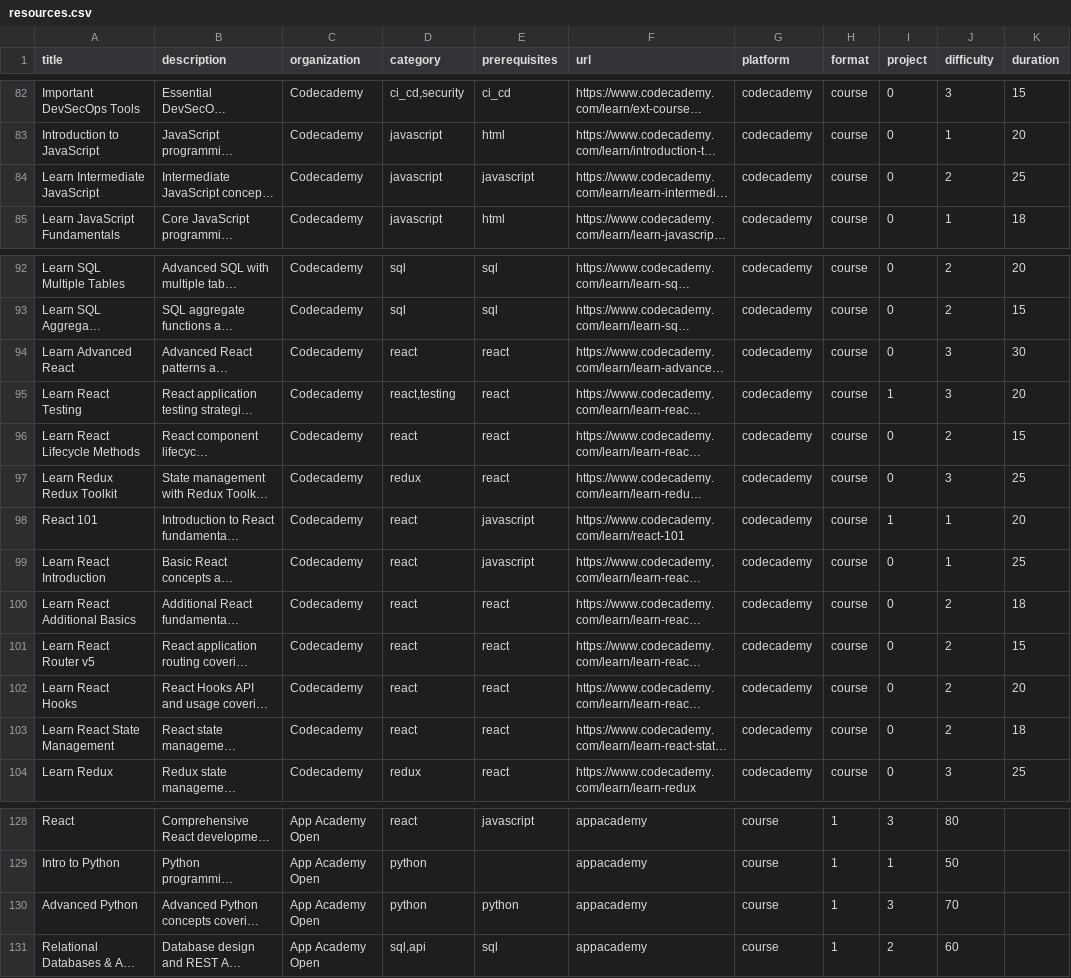
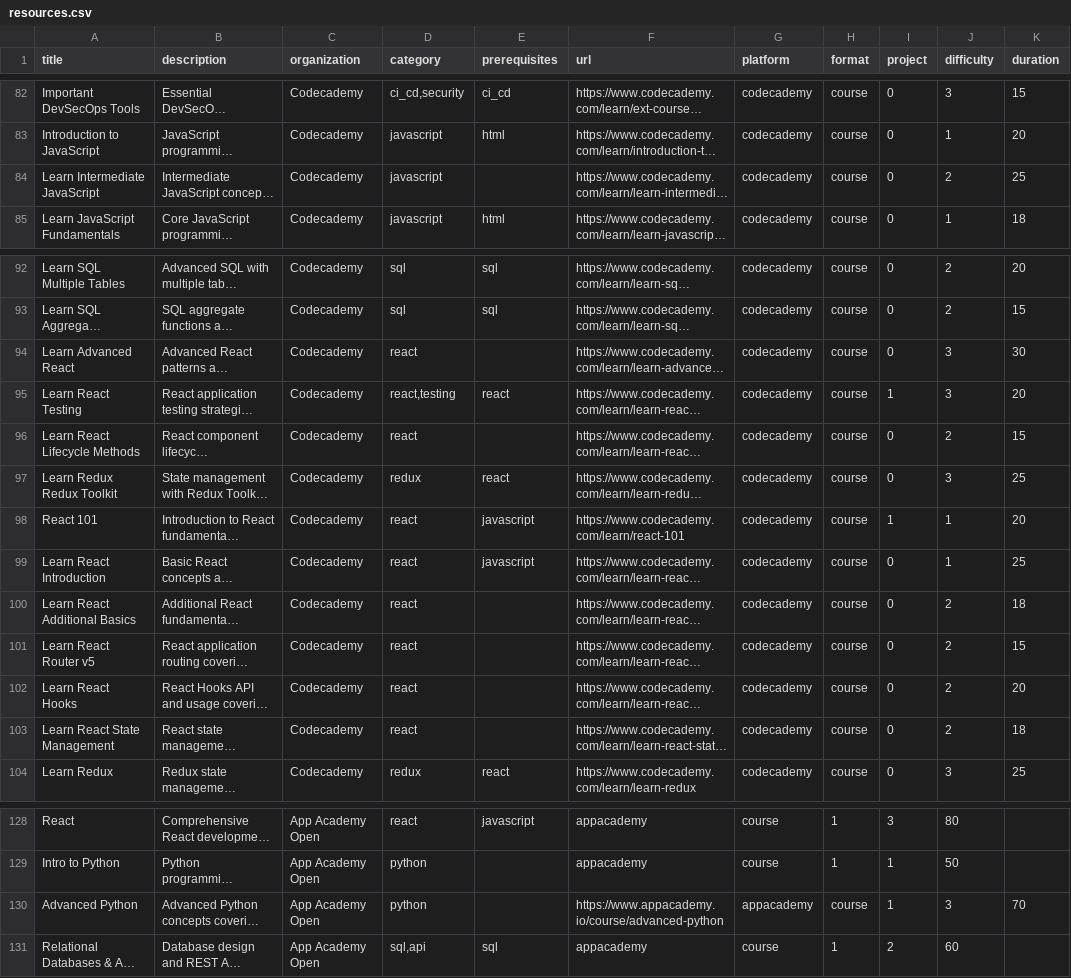
Before and after one commit to mtwesley/openimis-bootcamp, a CSV file: data/resources.csv, drawn as a sheet; only a part is shown, gaps mark what is left out; long unchanged cells end in …; the diff names each change by its address in the sheet, - before the commit and + after, or states it on an @@ line.

Commit message:
more data changes

```diff
--- a/data/resources.csv
+++ b/data/resources.csv
-E84 (prerequisites): javascript
+E84 (prerequisites): (empty)
-E94 (prerequisites): react
+E94 (prerequisites): (empty)
-E96 (prerequisites): react
+E96 (prerequisites): (empty)
-E100:E103 (prerequisites): react
+E100:E103 (prerequisites): (empty)
-E130 (prerequisites): python
+E130 (prerequisites): (empty)
-F130 (url): appacademy
+F130 (url): https://www.appacademy.io/course/advanced-python
-G130 (platform): course
+G130 (platform): appacademy
-H130 (format): 1
+H130 (format): course
-I130 (project): 3
+I130 (project): 1
-J130 (difficulty): 70
+J130 (difficulty): 3
-K130 (duration): (empty)
+K130 (duration): 70
```
Also changed, not shown: 1 other file.
